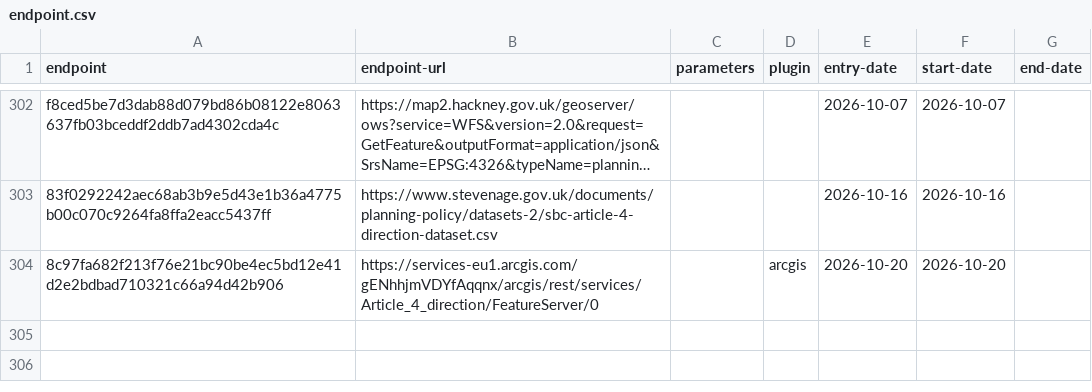
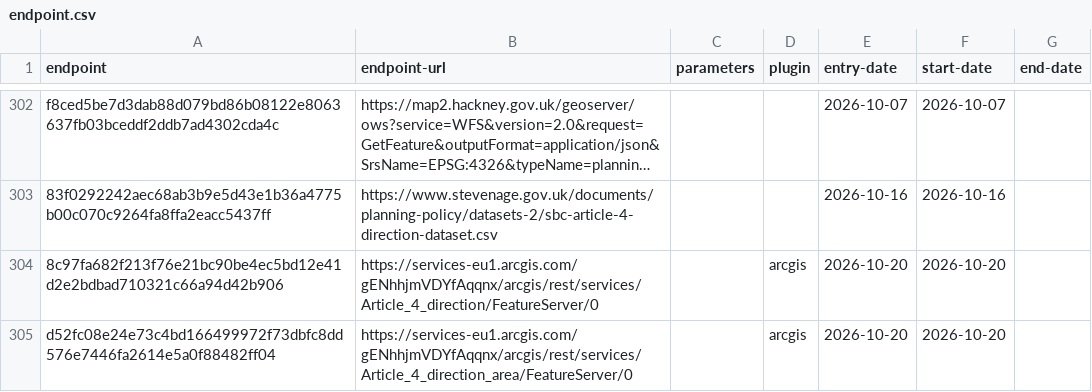
Before and after one commit to digital-land/config, a CSV file: collection/article-4-direction/endpoint.csv, drawn as a sheet; only a part is shown, gaps mark what is left out; long unchanged cells end in …; the diff names each change by its address in the sheet, - before the commit and + after, or states it on an @@ line.

```diff
--- a/collection/article-4-direction/endpoint.csv
+++ b/collection/article-4-direction/endpoint.csv
+row 305: d52fc08e24e73c4bd166499972f73dbfc8dd576e7446fa2614e5a0f88482ff04 | https://services-eu1.arcgis.com/gENhhjmVDYfAqqnx/arcgis/rest/services/Article_4_direction_area/FeatureServer/0 |  | arcgis | 2026-10-20 | 2026-10-20
```
Also changed, not shown: collection/article-4-direction/source.csv, pipeline/article-4-direction/entity-organisation.csv, 1 other file.
